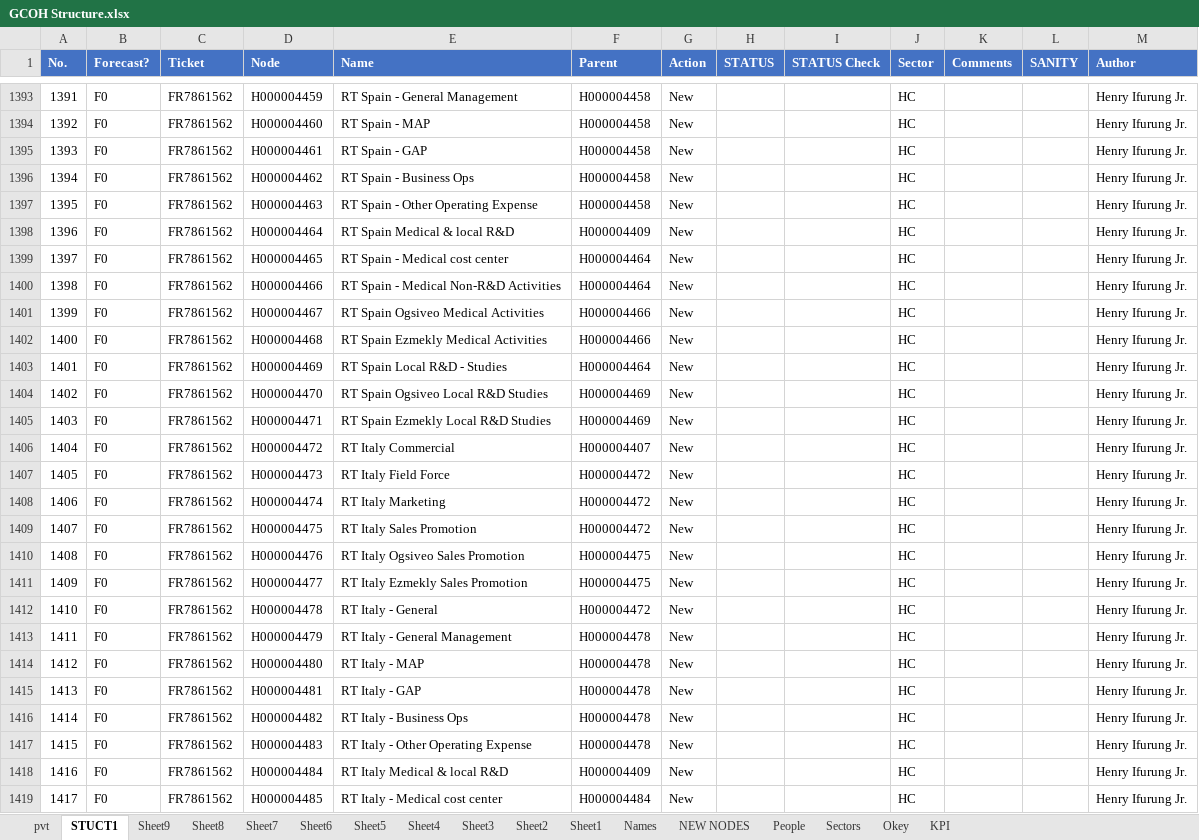
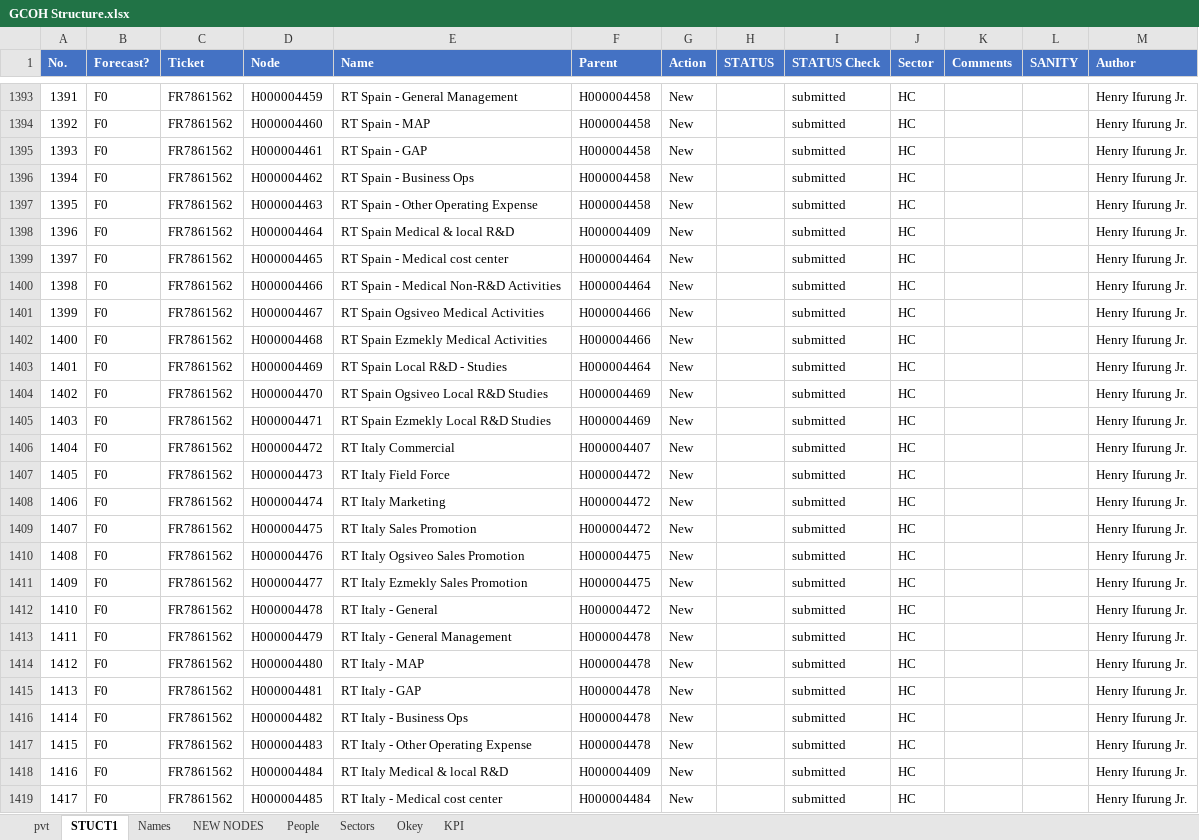
Before and after one commit to violencepierre/GCOH-Tickets-for-Processing, an Excel workbook: GCOH Structure.xlsx, sheet STUCT1, drawn as a sheet; only a part is shown, gaps mark what is left out; values as stored, in another font and other column widths than the file's, no borders; table styles not drawn; the diff covers the shown part only; the diff names each change by its address in the sheet, - before the commit and + after, or states it on an @@ line.

```diff
--- a/GCOH Structure.xlsx (sheet STUCT1)
+++ b/GCOH Structure.xlsx (sheet STUCT1)
-sheet tab: Sheet9
-sheet tab: Sheet8
-sheet tab: Sheet7
-sheet tab: Sheet6
-sheet tab: Sheet5
-sheet tab: Sheet4
-sheet tab: Sheet3
-sheet tab: Sheet2
-sheet tab: Sheet1
-I1393:I1419 (STATUS Check): (empty)
+I1393:I1419 (STATUS Check): submitted
```
Also changed, not shown: 1 added row, 31 removed rows, 13 hidden or unhidden rows and 394 edited cells elsewhere in this sheet, sheet Okey, sheet pvt, hidden cells.
